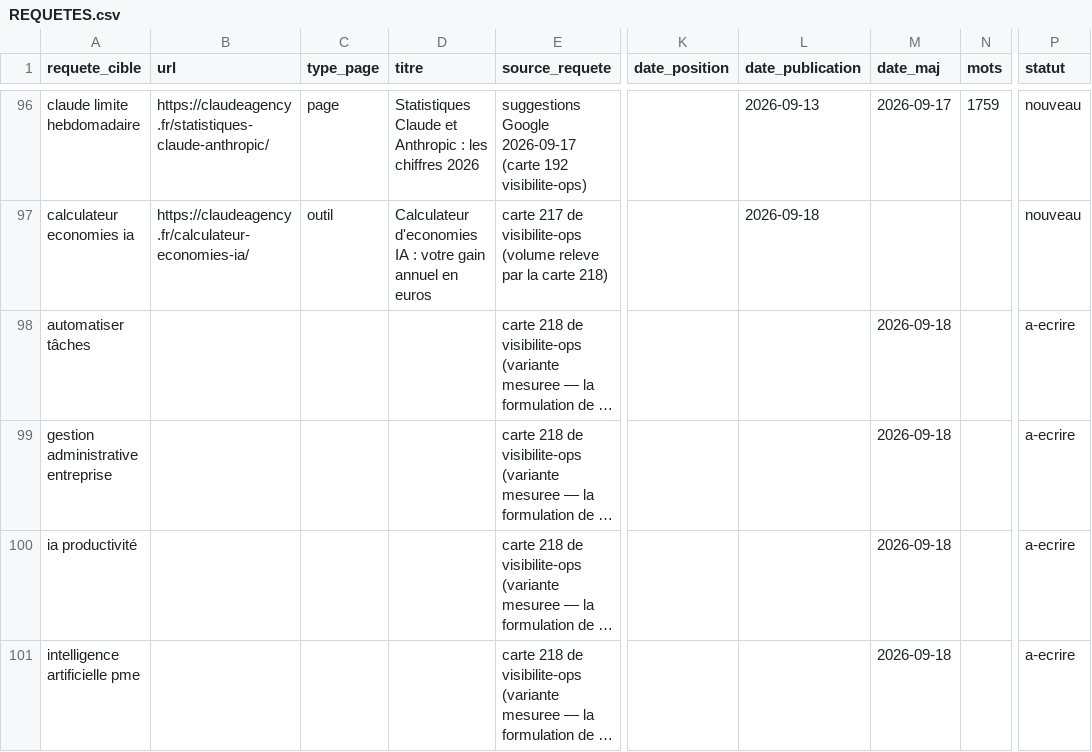
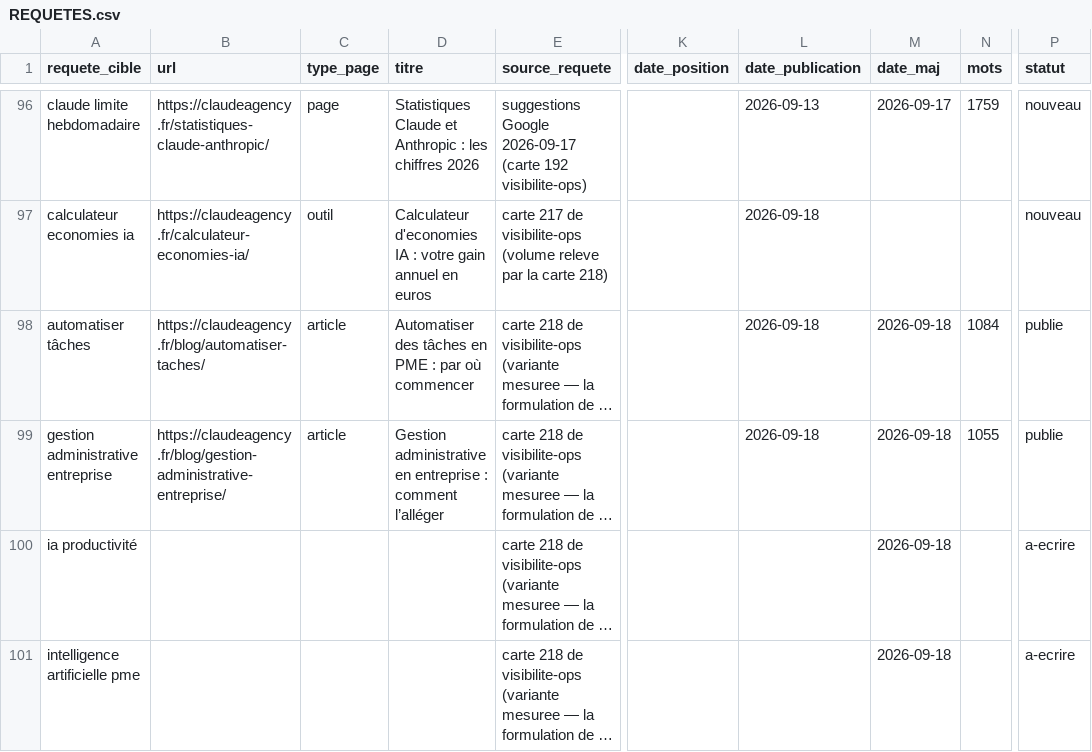
Before and after one commit to JRAYES000/CLAUDEAGENCY, a CSV file: docs/seo/REQUETES.csv, drawn as a sheet; only a part is shown, gaps mark what is left out; long unchanged cells end in …; the diff names each change by its address in the sheet, - before the commit and + after, or states it on an @@ line.

```diff
--- a/docs/seo/REQUETES.csv
+++ b/docs/seo/REQUETES.csv
-B98 (url): (empty)
+B98 (url): https://claudeagency.fr/blog/automatiser-taches/
-C98:C99 (type_page): (empty)
+C98:C99 (type_page): article
-D98 (titre): (empty)
+D98 (titre): Automatiser des tâches en PME : par où commencer
-L98:L99 (date_publication): (empty)
+L98:L99 (date_publication): 2026-09-18
-N98 (mots): (empty)
+N98 (mots): 1084
-P98:P99 (statut): a-ecrire
+P98:P99 (statut): publie
-B99 (url): (empty)
+B99 (url): https://claudeagency.fr/blog/gestion-administrative-entreprise/
-D99 (titre): (empty)
+D99 (titre): Gestion administrative en entreprise : comment l’alléger
-N99 (mots): (empty)
+N99 (mots): 1055
```
Also changed, not shown: 6 other files.
